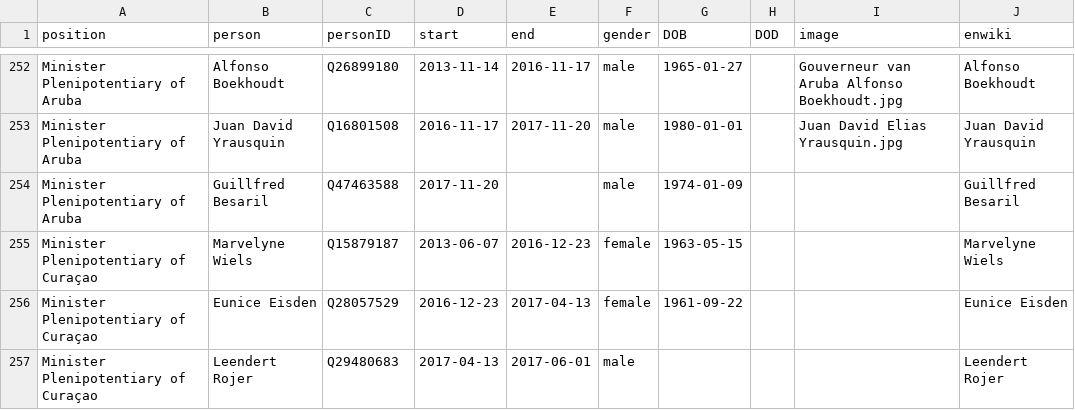
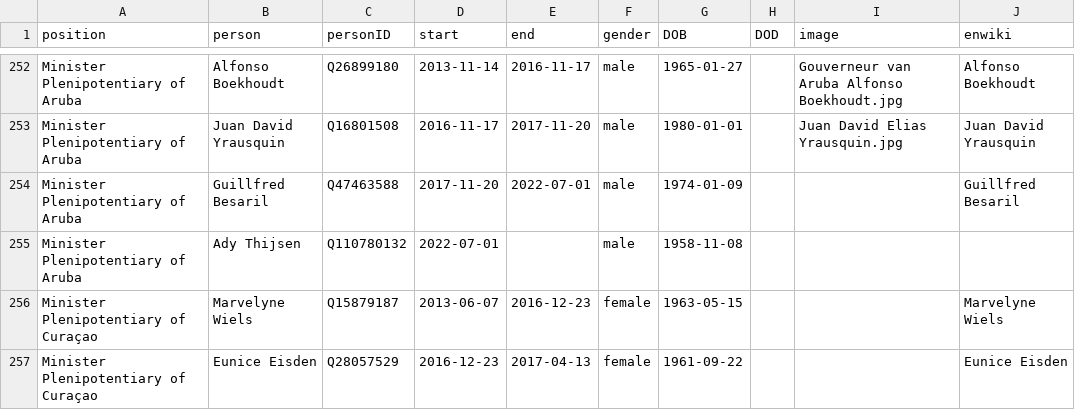
Before and after one commit to every-politician-scrapers/netherlands-cabinet, a CSV file: html/holders21.csv, drawn as a sheet; only a part is shown, gaps mark what is left out; the shorter side is filled out with more unchanged rows.

```diff
--- a/html/holders21.csv
+++ b/html/holders21.csv
@@ -253,3 +253,4 @@ Minister Plenipotentiary of Aruba,Alfonso Boekhoudt,Q26899180,2013-11-14,2016-11
 Minister Plenipotentiary of Aruba,Juan David Yrausquin,Q16801508,2016-11-17,2017-11-20,male,1980-01-01,,Juan David Elias Yrausquin.jpg,Juan David Yrausquin
-Minister Plenipotentiary of Aruba,Guillfred Besaril,Q47463588,2017-11-20,,male,1974-01-09,,,Guillfred Besaril
+Minister Plenipotentiary of Aruba,Guillfred Besaril,Q47463588,2017-11-20,2022-07-01,male,1974-01-09,,,Guillfred Besaril
+Minister Plenipotentiary of Aruba,Ady Thijsen,Q110780132,2022-07-01,,male,1958-11-08,,,
 Minister Plenipotentiary of Curaçao,Marvelyne Wiels,Q15879187,2013-06-07,2016-12-23,female,1963-05-15,,,Marvelyne Wiels
```
Also changed, not shown: html/current.csv, html/legislators.csv, 3 other files.
